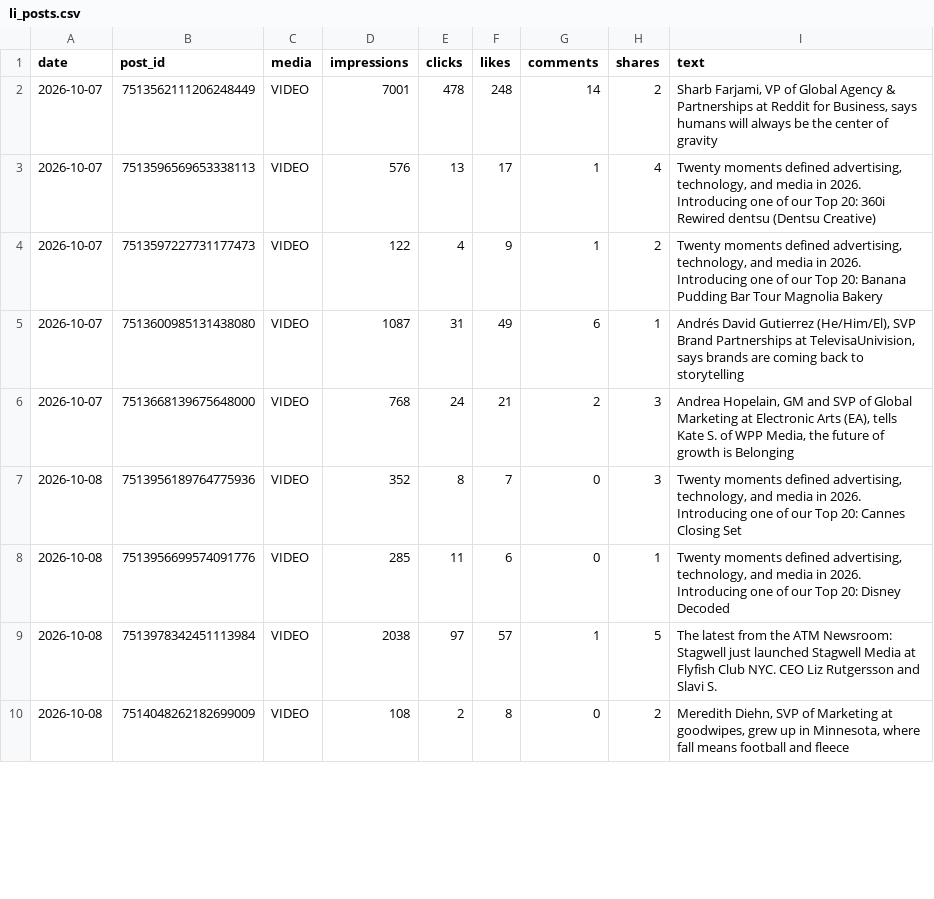
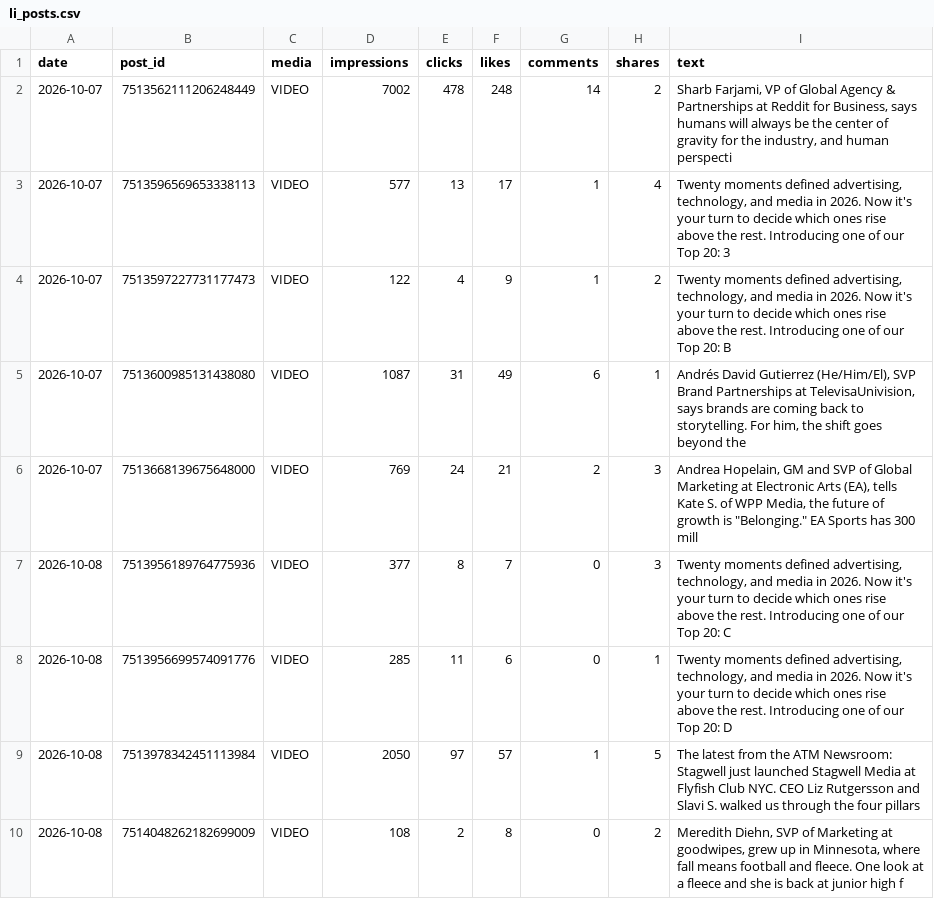
Before and after one commit to Tohomito/atm-dashboard, a CSV file: data/sm/li_posts.csv, drawn as a sheet; only a part is shown; the diff covers the shown part only.

```diff
--- a/data/sm/li_posts.csv
+++ b/data/sm/li_posts.csv
@@ -1,10 +1,10 @@
 date,post_id,media,impressions,clicks,likes,comments,shares,text
-2026-10-07,7513562111206248449,VIDEO,7001,478,248,14,2,"Sharb Farjami, VP of Global Agency & Partnerships at Reddit for Business, says humans will always be the center of gravity"
-2026-10-07,7513596569653338113,VIDEO,576,13,17,1,4,"Twenty moments defined advertising, technology, and media in 2026. Introducing one of our Top 20: 360i Rewired dentsu (Dentsu Creative)"
-2026-10-07,7513597227731177473,VIDEO,122,4,9,1,2,"Twenty moments defined advertising, technology, and media in 2026. Introducing one of our Top 20: Banana Pudding Bar Tour Magnolia Bakery"
-2026-10-07,7513600985131438080,VIDEO,1087,31,49,6,1,"Andrés David Gutierrez (He/Him/El), SVP Brand Partnerships at TelevisaUnivision, says brands are coming back to storytelling"
-2026-10-07,7513668139675648000,VIDEO,768,24,21,2,3,"Andrea Hopelain, GM and SVP of Global Marketing at Electronic Arts (EA), tells Kate S. of WPP Media, the future of growth is Belonging"
-2026-10-08,7513956189764775936,VIDEO,352,8,7,0,3,"Twenty moments defined advertising, technology, and media in 2026. Introducing one of our Top 20: Cannes Closing Set"
-2026-10-08,7513956699574091776,VIDEO,285,11,6,0,1,"Twenty moments defined advertising, technology, and media in 2026. Introducing one of our Top 20: Disney Decoded"
-2026-10-08,7513978342451113984,VIDEO,2038,97,57,1,5,The latest from the ATM Newsroom: Stagwell just launched Stagwell Media at Flyfish Club NYC. CEO Liz Rutgersson and Slavi S.
-2026-10-08,7514048262182699009,VIDEO,108,2,8,0,2,"Meredith Diehn, SVP of Marketing at goodwipes, grew up in Minnesota, where fall means football and fleece"
+2026-10-07,7513562111206248449,VIDEO,7002,478,248,14,2,"Sharb Farjami, VP of Global Agency & Partnerships at Reddit for Business, says humans will always be the center of gravity for the industry, and human perspecti"
+2026-10-07,7513596569653338113,VIDEO,577,13,17,1,4,"Twenty moments defined advertising, technology, and media in 2026. Now it's your turn to decide which ones rise above the rest. Introducing one of our Top 20: 3"
+2026-10-07,7513597227731177473,VIDEO,122,4,9,1,2,"Twenty moments defined advertising, technology, and media in 2026. Now it's your turn to decide which ones rise above the rest. Introducing one of our Top 20: B"
+2026-10-07,7513600985131438080,VIDEO,1087,31,49,6,1,"Andrés David Gutierrez (He/Him/El), SVP Brand Partnerships at TelevisaUnivision, says brands are coming back to storytelling. For him, the shift goes beyond the"
+2026-10-07,7513668139675648000,VIDEO,769,24,21,2,3,"Andrea Hopelain, GM and SVP of Global Marketing at Electronic Arts (EA), tells Kate S. of WPP Media, the future of growth is ""Belonging."" EA Sports has 300 mill"
+2026-10-08,7513956189764775936,VIDEO,377,8,7,0,3,"Twenty moments defined advertising, technology, and media in 2026. Now it's your turn to decide which ones rise above the rest. Introducing one of our Top 20: C"
+2026-10-08,7513956699574091776,VIDEO,285,11,6,0,1,"Twenty moments defined advertising, technology, and media in 2026. Now it's your turn to decide which ones rise above the rest. Introducing one of our Top 20: D"
+2026-10-08,7513978342451113984,VIDEO,2050,97,57,1,5,The latest from the ATM Newsroom: Stagwell just launched Stagwell Media at Flyfish Club NYC. CEO Liz Rutgersson and Slavi S. walked us through the four pillars
+2026-10-08,7514048262182699009,VIDEO,108,2,8,0,2,"Meredith Diehn, SVP of Marketing at goodwipes, grew up in Minnesota, where fall means football and fleece. One look at a fleece and she is back at junior high f"
```
Also changed, not shown: 3 added rows and 76 edited cells elsewhere in this file, data/sm/ig_posts.csv, data/sm/li_daily.csv, 5 other files.
